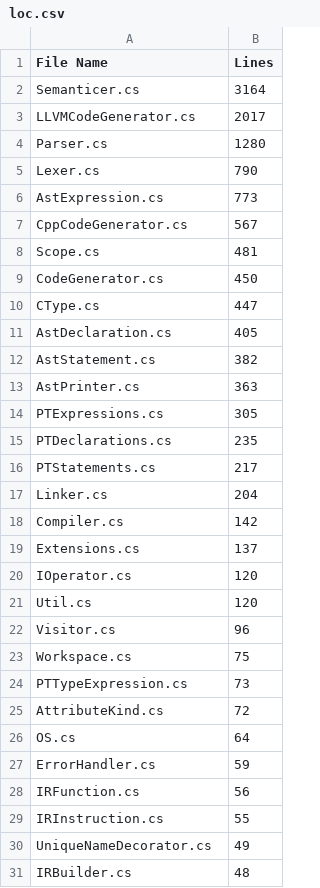
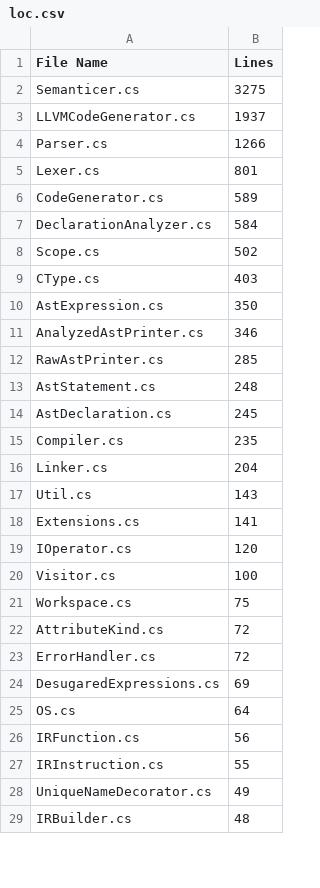
Before and after one commit to CheezLang/CheezLang, a CSV file: CheezCompiler/loc.csv, drawn as a sheet; only a part is shown; the diff covers the shown part only.

```diff
--- a/CheezCompiler/loc.csv
+++ b/CheezCompiler/loc.csv
@@ -1,28 +1,26 @@
 File Name,Lines
-Semanticer.cs,3164
-LLVMCodeGenerator.cs,2017
-Parser.cs,1280
-Lexer.cs,790
-AstExpression.cs,773
-CppCodeGenerator.cs,567
-Scope.cs,481
-CodeGenerator.cs,450
-CType.cs,447
-AstDeclaration.cs,405
-AstStatement.cs,382
-AstPrinter.cs,363
-PTExpressions.cs,305
-PTDeclarations.cs,235
-PTStatements.cs,217
+Semanticer.cs,3275
+LLVMCodeGenerator.cs,1937
+Parser.cs,1266
+Lexer.cs,801
+CodeGenerator.cs,589
+DeclarationAnalyzer.cs,584
+Scope.cs,502
+CType.cs,403
+AstExpression.cs,350
+AnalyzedAstPrinter.cs,346
+RawAstPrinter.cs,285
+AstStatement.cs,248
+AstDeclaration.cs,245
+Compiler.cs,235
 Linker.cs,204
-Compiler.cs,142
-Extensions.cs,137
+Util.cs,143
+Extensions.cs,141
 IOperator.cs,120
-Util.cs,120
-Visitor.cs,96
+Visitor.cs,100
 Workspace.cs,75
-PTTypeExpression.cs,73
 AttributeKind.cs,72
+ErrorHandler.cs,72
+DesugaredExpressions.cs,69
 OS.cs,64
-ErrorHandler.cs,59
 IRFunction.cs,56
```
Also changed, not shown: 4 added rows, 3 removed rows and 1 edited cell elsewhere in this file, examples/loc.csv, 1 other file.
